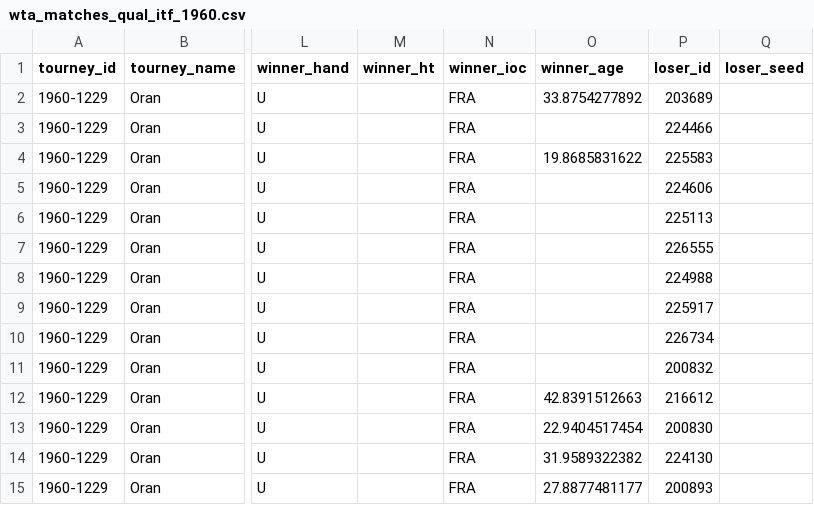
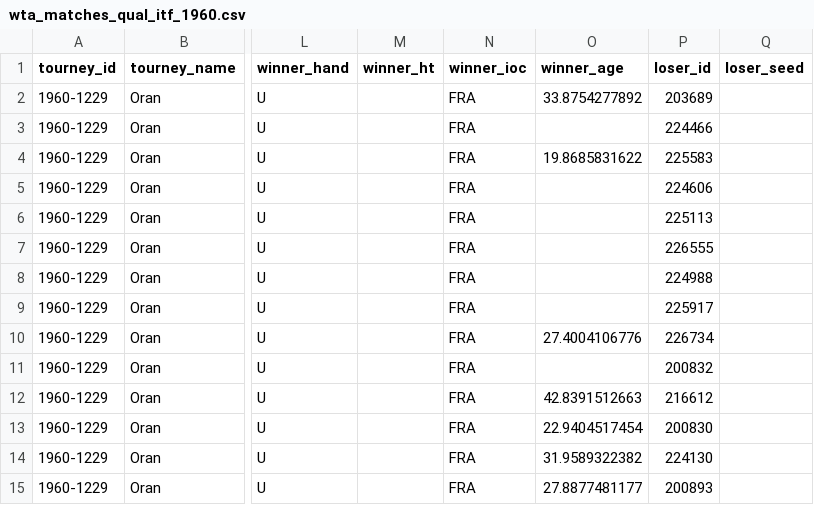
Before and after one commit to JeffSackmann/tennis_wta, a CSV file: wta_matches_qual_itf_1960.csv, drawn as a sheet; only a part is shown, gaps mark what is left out; the diff names each change by its address in the sheet, - before the commit and + after, or states it on an @@ line.

```diff
--- a/wta_matches_qual_itf_1960.csv
+++ b/wta_matches_qual_itf_1960.csv
-O10 (winner_age): (empty)
+O10 (winner_age): 27.4004106776
```
Also changed, not shown: wta_matches_1960.csv, wta_matches_1963.csv, 5 other files.
